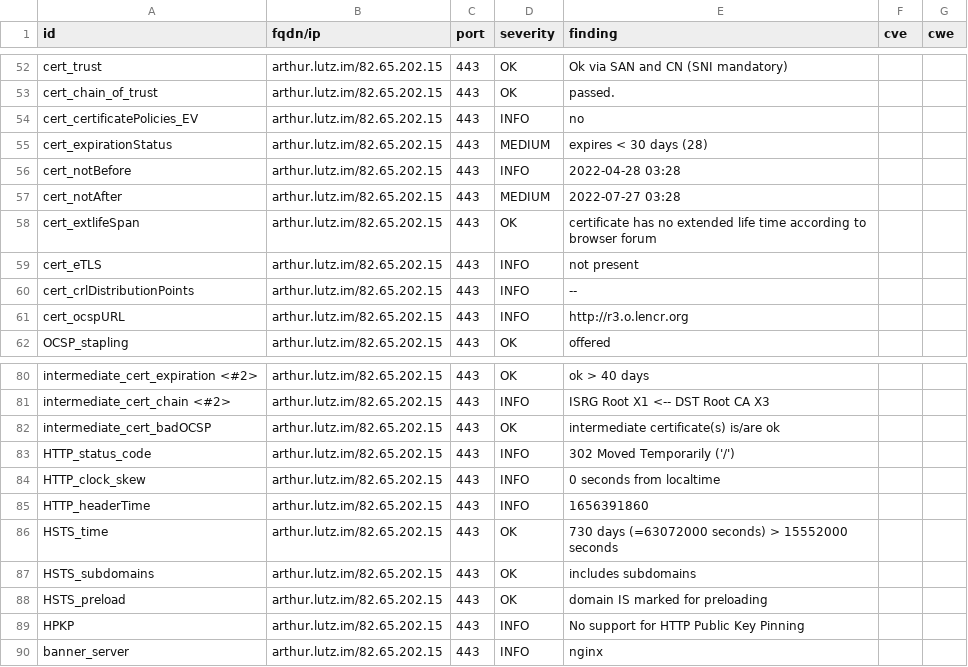
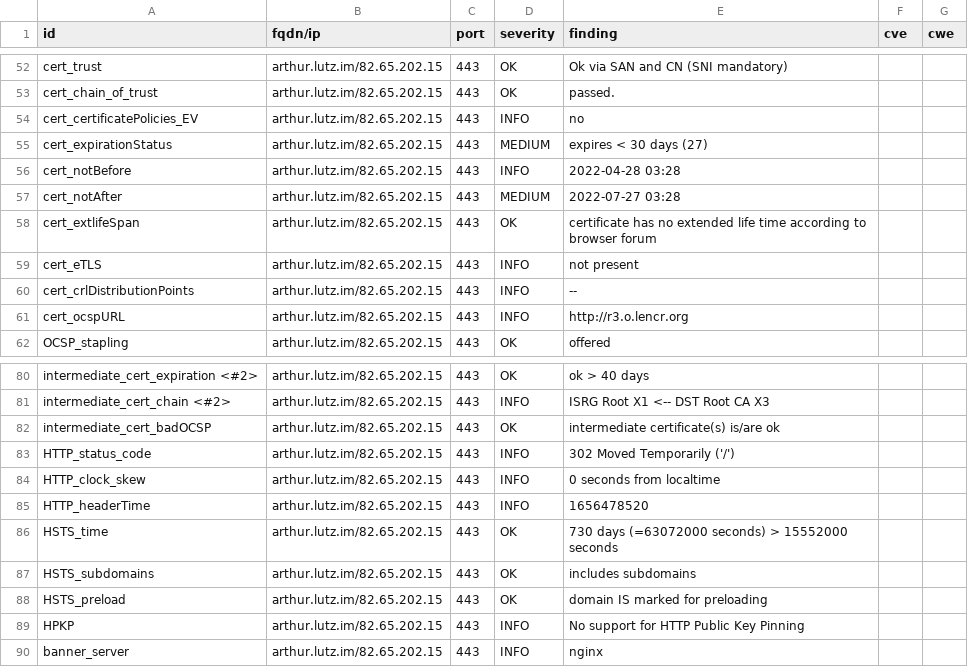
Before and after one commit to arthurlutz/dashlord, a CSV file: results/aHR0cHM6Ly9hcnRodXIubHV0ei5pbS9ibG9nLw==/testssl.csv, drawn as a sheet; only a part is shown, gaps mark what is left out.

```diff
--- a/results/aHR0cHM6Ly9hcnRodXIubHV0ei5pbS9ibG9nLw==/testssl.csv
+++ b/results/aHR0cHM6Ly9hcnRodXIubHV0ei5pbS9ibG9nLw==/testssl.csv
@@ -54,3 +54,3 @@
 "cert_certificatePolicies_EV","arthur.lutz.im/82.65.202.15","443","INFO","no","",""
-"cert_expirationStatus","arthur.lutz.im/82.65.202.15","443","MEDIUM","expires < 30 days (28)","",""
+"cert_expirationStatus","arthur.lutz.im/82.65.202.15","443","MEDIUM","expires < 30 days (27)","",""
 "cert_notBefore","arthur.lutz.im/82.65.202.15","443","INFO","2022-04-28 03:28","",""
@@ -84,3 +84,3 @@
 "HTTP_clock_skew","arthur.lutz.im/82.65.202.15","443","INFO","0 seconds from localtime","",""
-"HTTP_headerTime","arthur.lutz.im/82.65.202.15","443","INFO","1656391860","",""
+"HTTP_headerTime","arthur.lutz.im/82.65.202.15","443","INFO","1656478520","",""
 "HSTS_time","arthur.lutz.im/82.65.202.15","443","OK","730 days (=63072000 seconds) > 15552000 seconds","",""
```
Also changed, not shown: 11 other files.
